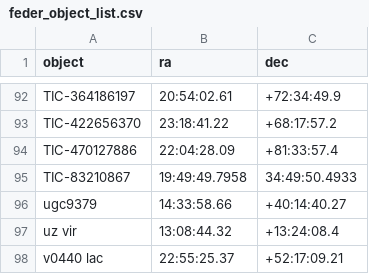
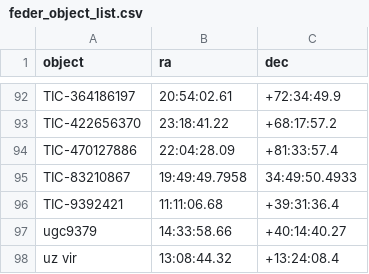
Before and after one commit to mwcraig/feder-object-list-OLD, a CSV file: feder_object_list.csv, drawn as a sheet; only a part is shown, gaps mark what is left out; the shorter side is filled out with more unchanged rows; the diff names each change by its address in the sheet, - before the commit and + after, or states it on an @@ line.

Commit message:
Add TIC object

```diff
--- a/feder_object_list.csv
+++ b/feder_object_list.csv
+row 96: TIC-9392421 | 11:11:06.68 | +39:31:36.4
```
